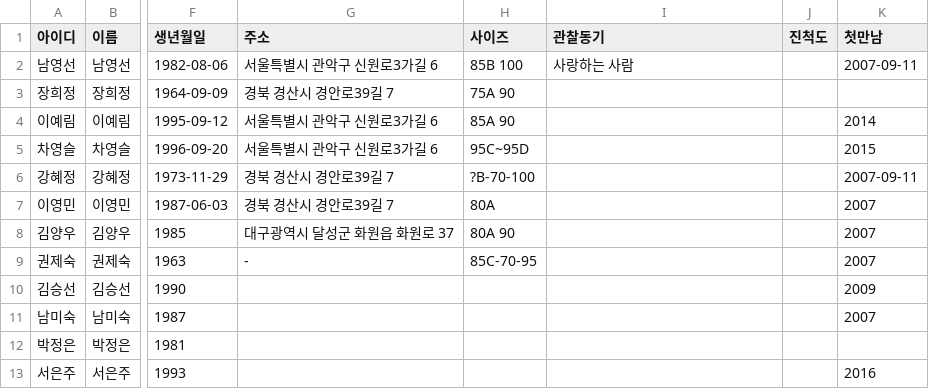
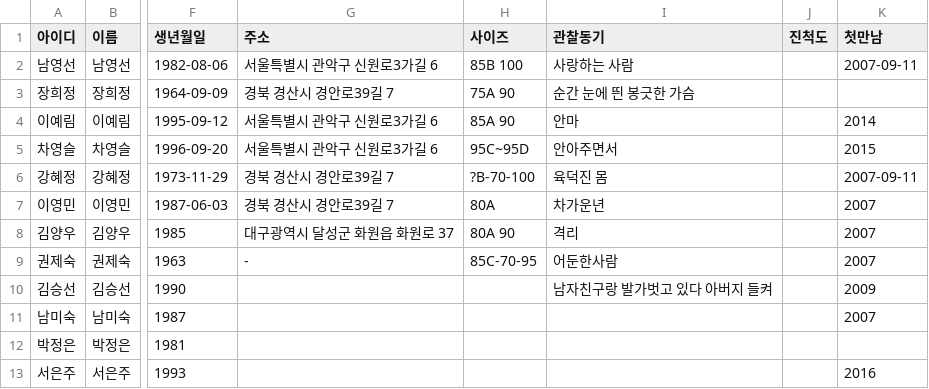
Before and after one commit to jym5317-coder/my-private-note, a CSV file: 인명.csv, drawn as a sheet; only a part is shown, gaps mark what is left out; the diff names each change by its address in the sheet, - before the commit and + after, or states it on an @@ line.

Commit message:
Update 인명.csv

```diff
--- a/인명.csv
+++ b/인명.csv
-I3 (관찰동기): (empty)
+I3 (관찰동기): 순간 눈에 띈 봉긋한 가슴
-I4 (관찰동기): (empty)
+I4 (관찰동기): 안마
-I5 (관찰동기): (empty)
+I5 (관찰동기): 안아주면서
-I6 (관찰동기): (empty)
+I6 (관찰동기): 육덕진 몸
-I7 (관찰동기): (empty)
+I7 (관찰동기): 차가운년
-I8 (관찰동기): (empty)
+I8 (관찰동기): 격리
-I9 (관찰동기): (empty)
+I9 (관찰동기): 어둔한사람
-I10 (관찰동기): (empty)
+I10 (관찰동기): 남자친구랑 발가벗고 있다 아버지 들켜
```
